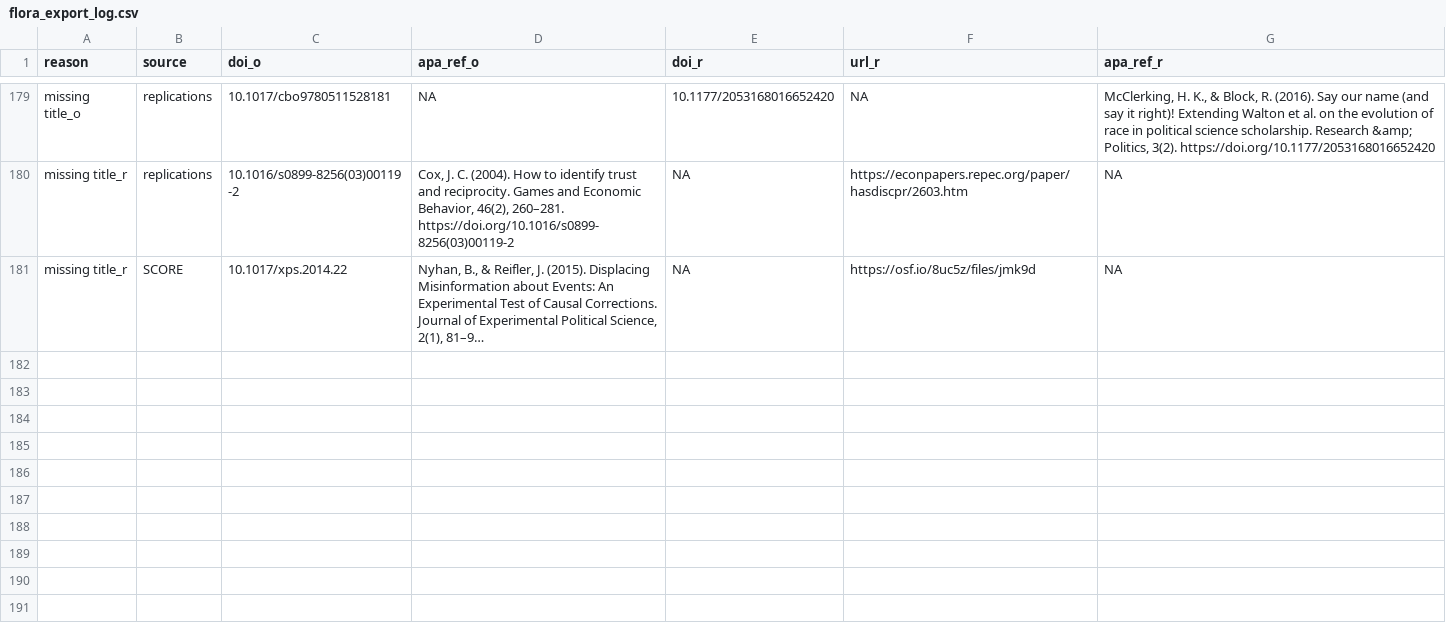
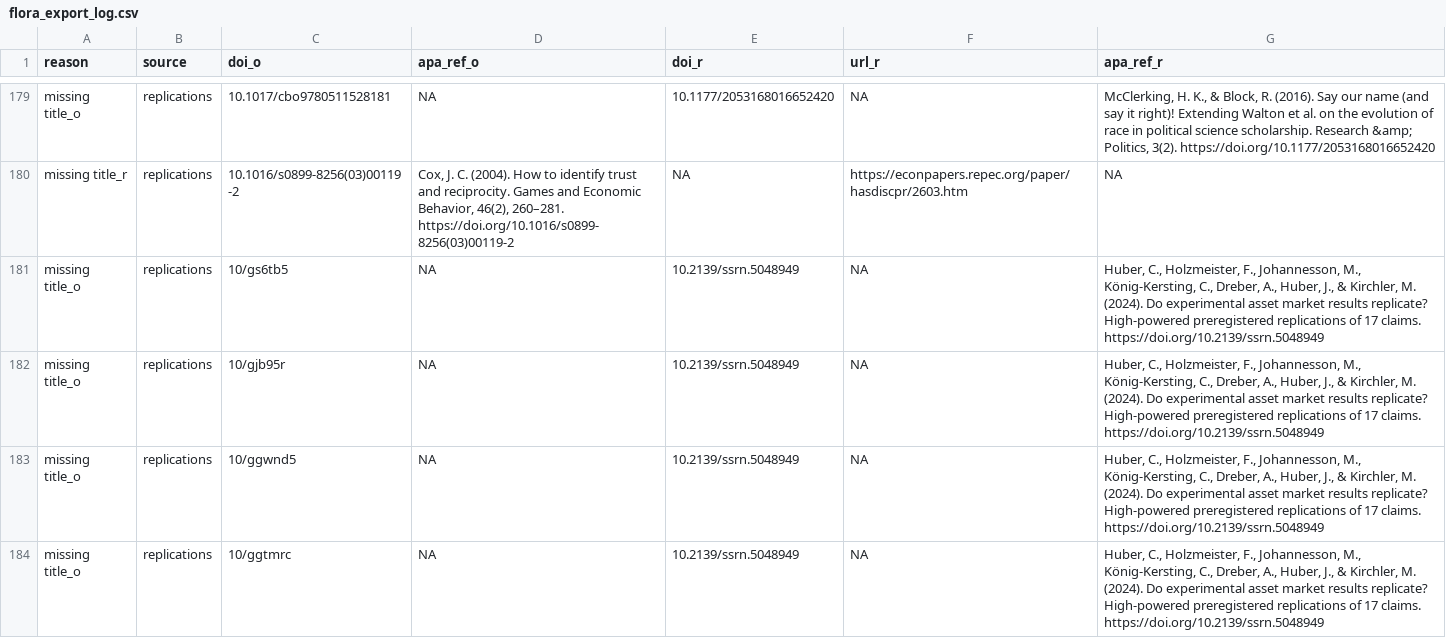
Before and after one commit to forrtproject/FReD-data, a CSV file: output/flora_export_log.csv, drawn as a sheet; only a part is shown, gaps mark what is left out; the shorter side is filled out with more unchanged rows; long unchanged cells end in …; the diff covers the shown part only.

```diff
--- a/output/flora_export_log.csv
+++ b/output/flora_export_log.csv
@@ -180 +180,5 @@
 "missing title_r","replications","10.1016/s0899-8256(03)00119-2","Cox, J. C. (2004). How to identify trust and reciprocity. Games and Economic Behavior, 46(2), 260–281. https://doi.org/10.1016/s0899-8256(03)00119-2",NA,"https://econpapers.repec.org/paper/hasdiscpr/2603.htm",NA
+"missing title_o","replications","10/gs6tb5",NA,"10.2139/ssrn.5048949",NA,"Huber, C., Holzmeister, F., Johannesson, M., König-Kersting, C., Dreber, A., Huber, J., & Kirchler, M. (2024). Do experimental asset market results replicate? High-powered preregistered replications of 17 claims. https://doi.org/10.2139/ssrn.5048949"
+"missing title_o","replications","10/gjb95r",NA,"10.2139/ssrn.5048949",NA,"Huber, C., Holzmeister, F., Johannesson, M., König-Kersting, C., Dreber, A., Huber, J., & Kirchler, M. (2024). Do experimental asset market results replicate? High-powered preregistered replications of 17 claims. https://doi.org/10.2139/ssrn.5048949"
+"missing title_o","replications","10/ggwnd5",NA,"10.2139/ssrn.5048949",NA,"Huber, C., Holzmeister, F., Johannesson, M., König-Kersting, C., Dreber, A., Huber, J., & Kirchler, M. (2024). Do experimental asset market results replicate? High-powered preregistered replications of 17 claims. https://doi.org/10.2139/ssrn.5048949"
+"missing title_o","replications","10/ggtmrc",NA,"10.2139/ssrn.5048949",NA,"Huber, C., Holzmeister, F., Johannesson, M., König-Kersting, C., Dreber, A., Huber, J., & Kirchler, M. (2024). Do experimental asset market results replicate? High-powered preregistered replications of 17 claims. https://doi.org/10.2139/ssrn.5048949"
```
Also changed, not shown: 3 added rows elsewhere in this file, cache/openalex_keywords_language.csv, cache/unpaywall_oa.csv, 4 other files.
